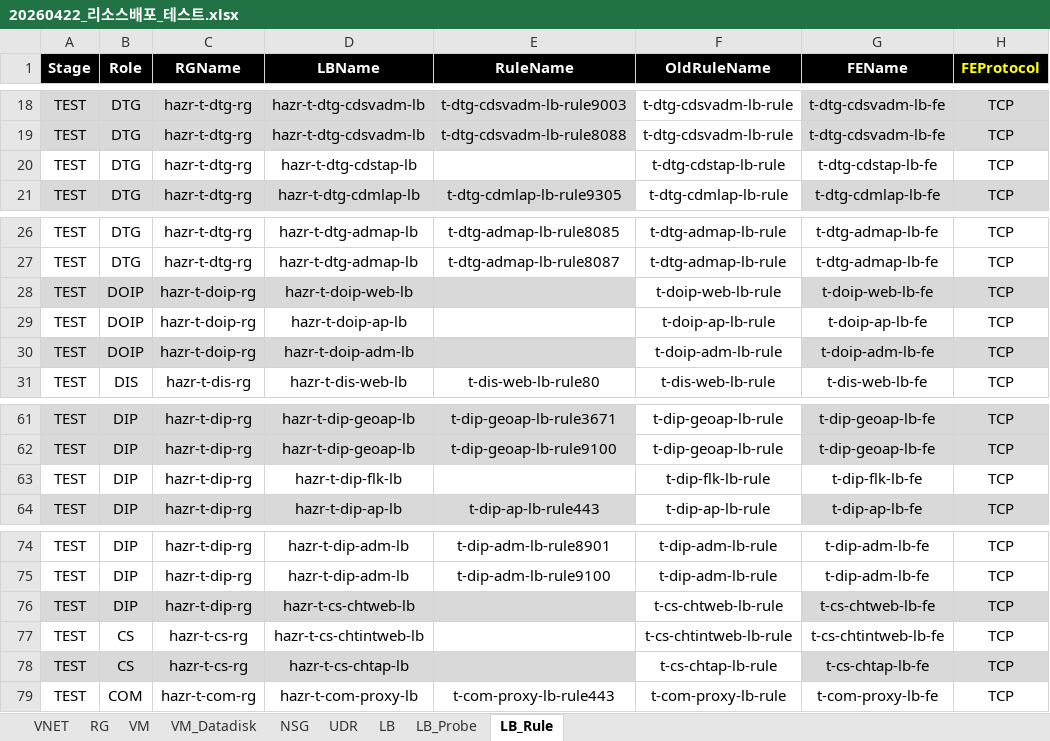
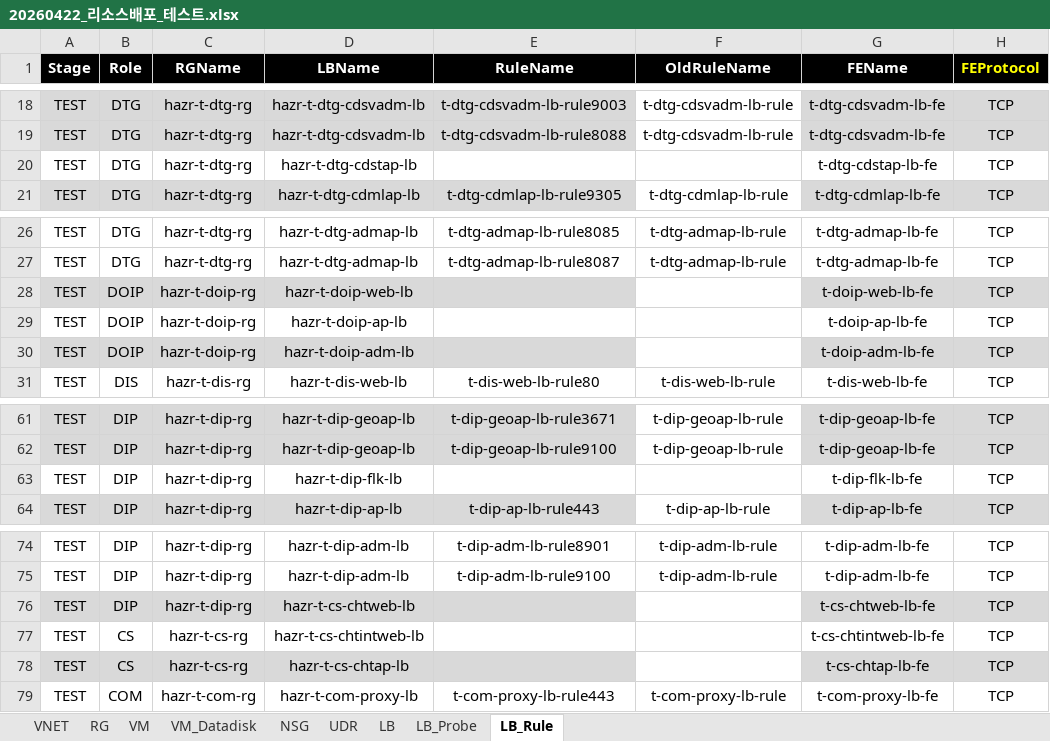
Before and after one commit to skpaek-git/hgi_resourceDeploy, an Excel workbook: 서버정보/20260422_리소스배포_테스트.xlsx, sheet LB_Rule, drawn as a sheet; only a part is shown, gaps mark what is left out; values as stored, in another font and other column widths than the file's, no borders; the diff names each change by its address in the sheet, - before the commit and + after, or states it on an @@ line.

```diff
--- a/서버정보/20260422_리소스배포_테스트.xlsx (sheet LB_Rule)
+++ b/서버정보/20260422_리소스배포_테스트.xlsx (sheet LB_Rule)
-F20 (OldRuleName): t-dtg-cdstap-lb-rule
+F20 (OldRuleName): (empty)
-F28 (OldRuleName): t-doip-web-lb-rule
+F28 (OldRuleName): (empty)
-F29 (OldRuleName): t-doip-ap-lb-rule
+F29 (OldRuleName): (empty)
-F30 (OldRuleName): t-doip-adm-lb-rule
+F30 (OldRuleName): (empty)
-F63 (OldRuleName): t-dip-flk-lb-rule
+F63 (OldRuleName): (empty)
-F76 (OldRuleName): t-cs-chtweb-lb-rule
+F76 (OldRuleName): (empty)
-F77 (OldRuleName): t-cs-chtintweb-lb-rule
+F77 (OldRuleName): (empty)
-F78 (OldRuleName): t-cs-chtap-lb-rule
+F78 (OldRuleName): (empty)
```
Also changed, not shown: 3 other files.
